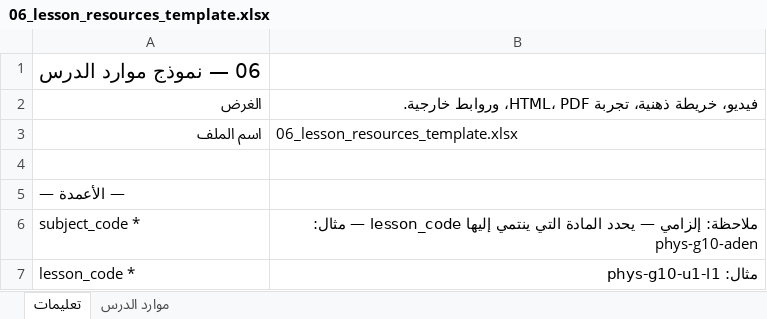
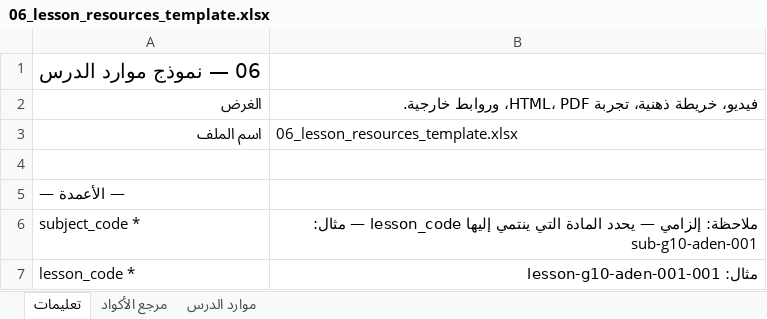
Before and after one commit to msorori-mh/tas-heel-8e64d405, an Excel workbook: public/content-import-templates/06_lesson_resources_template.xlsx, sheet تعليمات, drawn as a sheet; only a part is shown; values as stored, in another font and other column widths than the file's, no borders; the diff covers the shown part only; the diff names each change by its address in the sheet, - before the commit and + after, or states it on an @@ line.

```diff
--- a/public/content-import-templates/06_lesson_resources_template.xlsx (sheet تعليمات)
+++ b/public/content-import-templates/06_lesson_resources_template.xlsx (sheet تعليمات)
+sheet tab: مرجع الأكواد
-B6: …— مثال: phys-g10-aden
+B6: …— مثال: sub-g10-aden-001
-B7: مثال: phys-g10-u1-l1
+B7: مثال: lesson-g10-aden-001-001
```
Also changed, not shown: 1 added row and 3 edited cells elsewhere in this sheet, sheet موارد الدرس, public/content-import-templates/02_units_template.xlsx, public/content-import-templates/03_lessons_template.xlsx, 8 other files.
